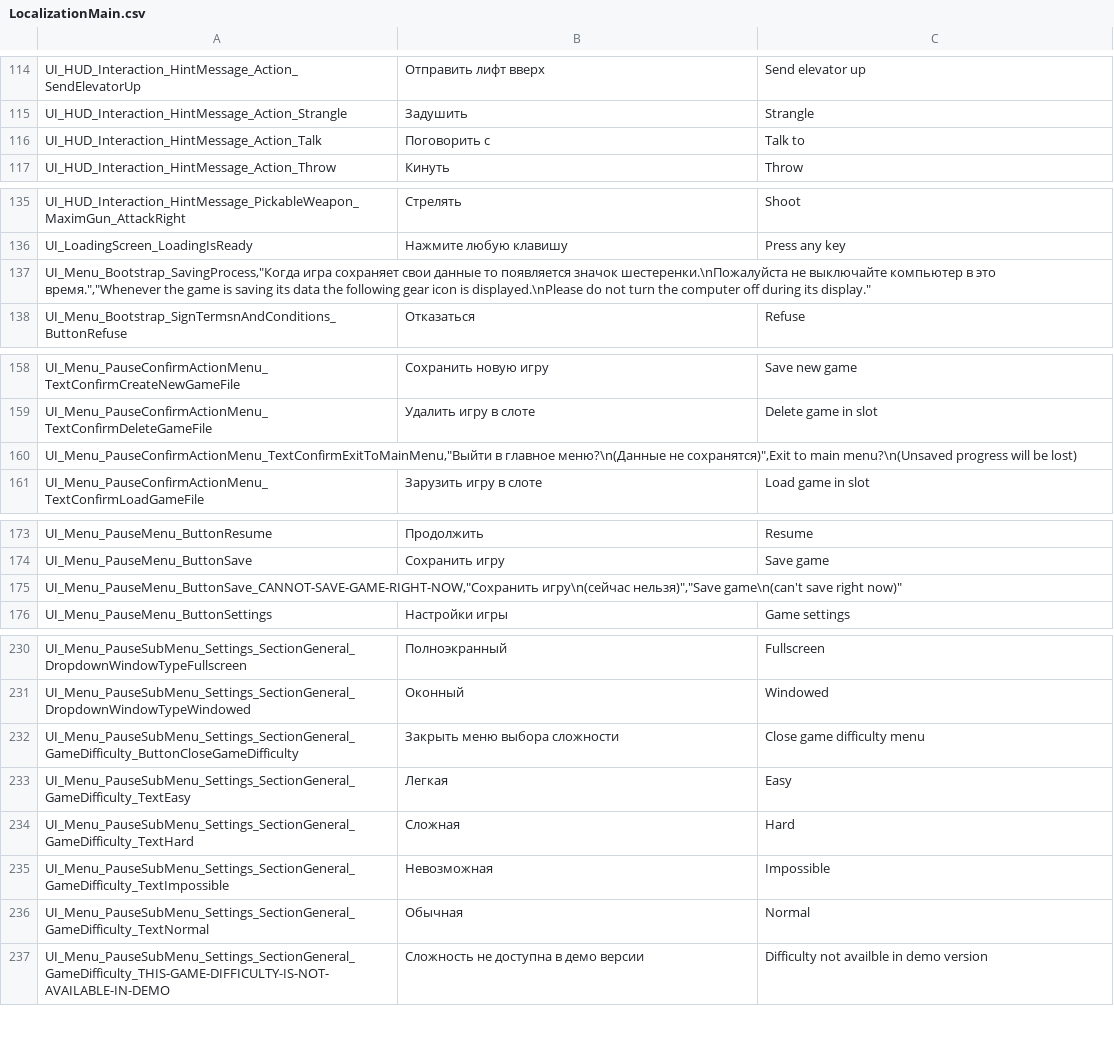
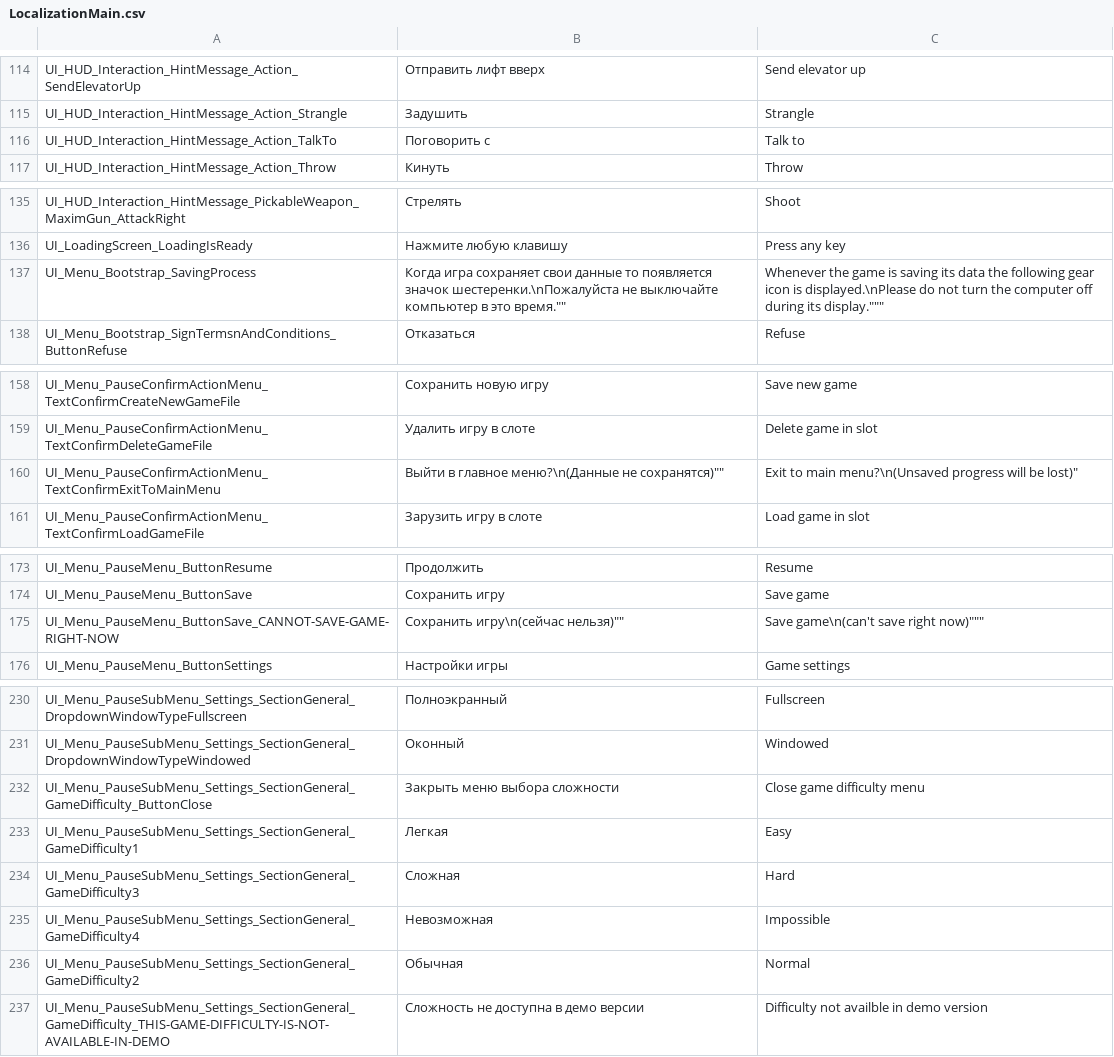
Before and after one commit to PanichMark/IvanPetrovichGoesToAmerica_Unity, a CSV file: Assets/1_Core/3_LocalizationSystem/LocalizationMain.csv, drawn as a sheet; only a part is shown, gaps mark what is left out; the diff covers the shown part only.

Commit message:
Updated LocalizationSystem

```diff
--- a/Assets/1_Core/3_LocalizationSystem/LocalizationMain.csv
+++ b/Assets/1_Core/3_LocalizationSystem/LocalizationMain.csv
@@ -115,3 +115,3 @@ UI_HUD_Interaction_HintMessage_Action_SendElevatorUp,Отправить лифт
 UI_HUD_Interaction_HintMessage_Action_Strangle,Задушить,Strangle
-UI_HUD_Interaction_HintMessage_Action_Talk,Поговорить с,Talk to
+UI_HUD_Interaction_HintMessage_Action_TalkTo,Поговорить с,Talk to
 UI_HUD_Interaction_HintMessage_Action_Throw,Кинуть,Throw
@@ -136,3 +136,3 @@ UI_HUD_Interaction_HintMessage_PickableWeapon_MaximGun_AttackRight,Стреля
 UI_LoadingScreen_LoadingIsReady,Нажмите любую клавишу,Press any key
-"UI_Menu_Bootstrap_SavingProcess,""Когда игра сохраняет свои данные то появляется значок шестеренки.\nПожалуйста не выключайте компьютер в это время."",""Whenever the game is saving its data the following gear icon is displayed.\nPlease do not turn the computer off during its display."""
+UI_Menu_Bootstrap_SavingProcess,""Когда игра сохраняет свои данные то появляется значок шестеренки.\nПожалуйста не выключайте компьютер в это время."",""Whenever the game is saving its data the following gear icon is displayed.\nPlease do not turn the computer off during its display."""
 UI_Menu_Bootstrap_SignTermsnAndConditions_ButtonRefuse,Отказаться,Refuse
@@ -159,3 +159,3 @@ UI_Menu_PauseConfirmActionMenu_TextConfirmCreateNewGameFile,Сохранить
 UI_Menu_PauseConfirmActionMenu_TextConfirmDeleteGameFile,Удалить игру в слоте,Delete game in slot
-"UI_Menu_PauseConfirmActionMenu_TextConfirmExitToMainMenu,""Выйти в главное меню?\n(Данные не сохранятся)"",Exit to main menu?\n(Unsaved progress will be lost)"
+UI_Menu_PauseConfirmActionMenu_TextConfirmExitToMainMenu,""Выйти в главное меню?\n(Данные не сохранятся)"",Exit to main menu?\n(Unsaved progress will be lost)"
 UI_Menu_PauseConfirmActionMenu_TextConfirmLoadGameFile,Зарузить игру в слоте,Load game in slot
@@ -174,3 +174,3 @@ UI_Menu_PauseMenu_ButtonResume,Продолжить,Resume
 UI_Menu_PauseMenu_ButtonSave,Сохранить игру,Save game
-"UI_Menu_PauseMenu_ButtonSave_CANNOT-SAVE-GAME-RIGHT-NOW,""Сохранить игру\n(сейчас нельзя)"",""Save game\n(can't save right now)"""
+UI_Menu_PauseMenu_ButtonSave_CANNOT-SAVE-GAME-RIGHT-NOW,""Сохранить игру\n(сейчас нельзя)"",""Save game\n(can't save right now)"""
 UI_Menu_PauseMenu_ButtonSettings,Настройки игры,Game settings
@@ -231,7 +231,7 @@ UI_Menu_PauseSubMenu_Settings_SectionGeneral_DropdownWindowTypeFullscreen,Пол
 UI_Menu_PauseSubMenu_Settings_SectionGeneral_DropdownWindowTypeWindowed,Оконный,Windowed
-UI_Menu_PauseSubMenu_Settings_SectionGeneral_GameDifficulty_ButtonCloseGameDifficulty,Закрыть меню выбора сложности,Close game difficulty menu
-UI_Menu_PauseSubMenu_Settings_SectionGeneral_GameDifficulty_TextEasy,Легкая,Easy
-UI_Menu_PauseSubMenu_Settings_SectionGeneral_GameDifficulty_TextHard,Сложная,Hard
-UI_Menu_PauseSubMenu_Settings_SectionGeneral_GameDifficulty_TextImpossible,Невозможная,Impossible
-UI_Menu_PauseSubMenu_Settings_SectionGeneral_GameDifficulty_TextNormal,Обычная,Normal
+UI_Menu_PauseSubMenu_Settings_SectionGeneral_GameDifficulty_ButtonClose,Закрыть меню выбора сложности,Close game difficulty menu
+UI_Menu_PauseSubMenu_Settings_SectionGeneral_GameDifficulty1,Легкая,Easy
+UI_Menu_PauseSubMenu_Settings_SectionGeneral_GameDifficulty3,Сложная,Hard
+UI_Menu_PauseSubMenu_Settings_SectionGeneral_GameDifficulty4,Невозможная,Impossible
+UI_Menu_PauseSubMenu_Settings_SectionGeneral_GameDifficulty2,Обычная,Normal
 UI_Menu_PauseSubMenu_Settings_SectionGeneral_GameDifficulty_THIS-GAME-DIFFICULTY-IS-NOT-AVAILABLE-IN-DEMO,Сложность не доступна в демо версии,Difficulty not availble in demo version
```
Also changed, not shown: 1 edited cell elsewhere in this file, 47 other files.
